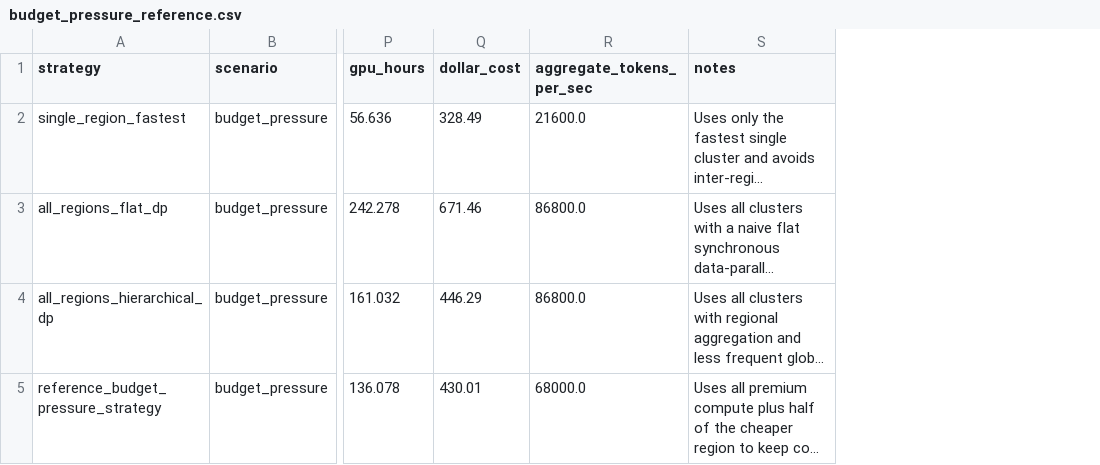
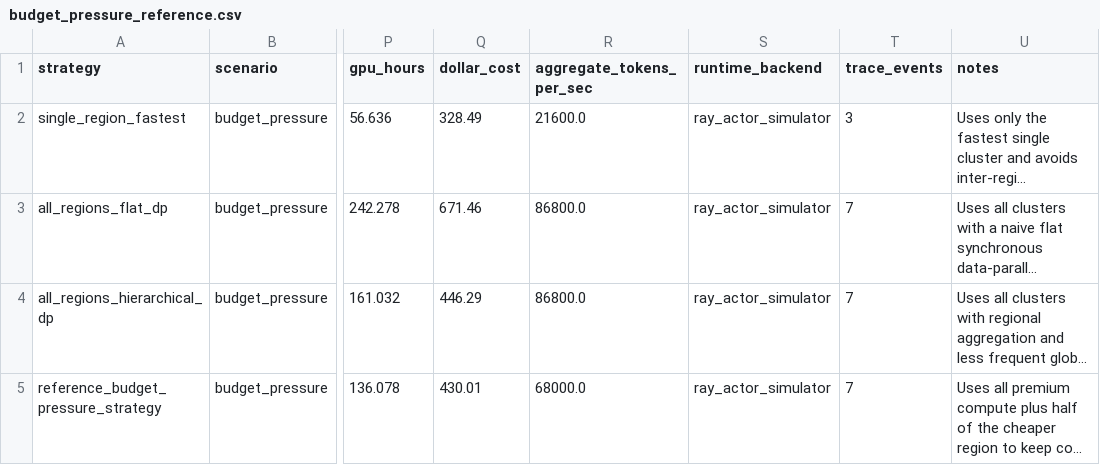
Before and after one commit to NEBULIS-Lab/IOTA6910K-Assignment-1-DL, a CSV file: instructor/reference_results/budget_pressure_reference.csv, drawn as a sheet; only a part is shown, gaps mark what is left out; long unchanged cells end in …; the diff names each change by its address in the sheet, - before the commit and + after, or states it on an @@ line.

Commit message:
feat: migrate assignment simulator to ray

```diff
--- a/instructor/reference_results/budget_pressure_reference.csv
+++ b/instructor/reference_results/budget_pressure_reference.csv
+column S (runtime_backend), rows 2-5: all ray_actor_simulator
+column T (trace_events), rows 2-5: 3 | 7 | 7 | 7
```
Also changed, not shown: instructor/reference_results/world_mix_reference.csv, 15 other files.
